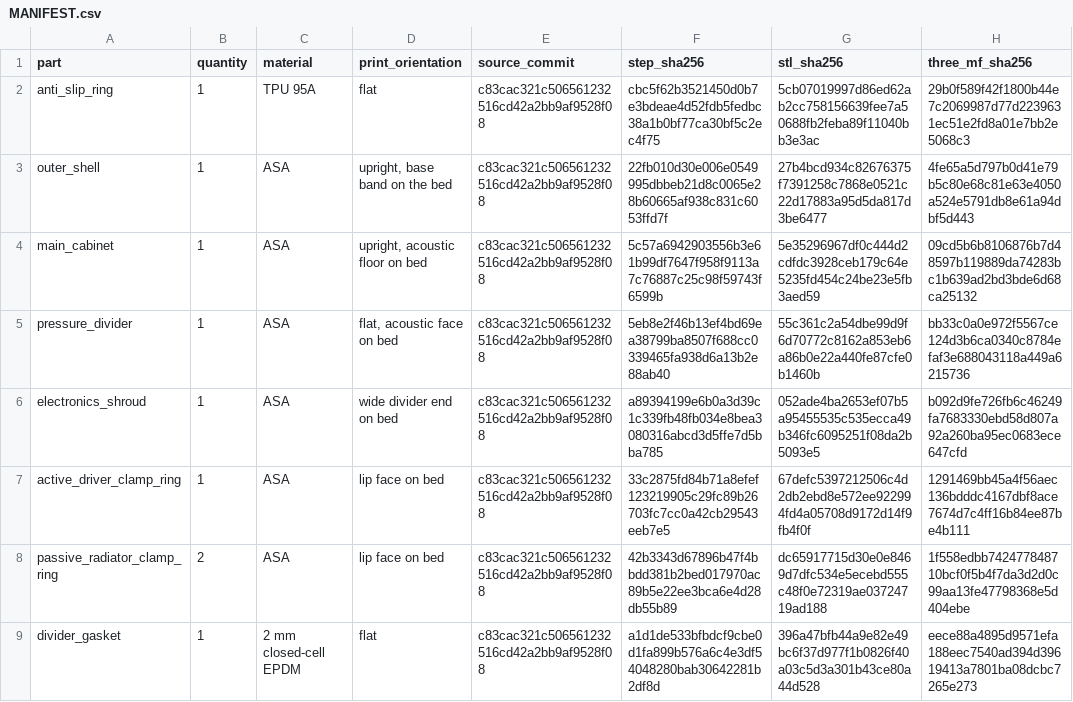
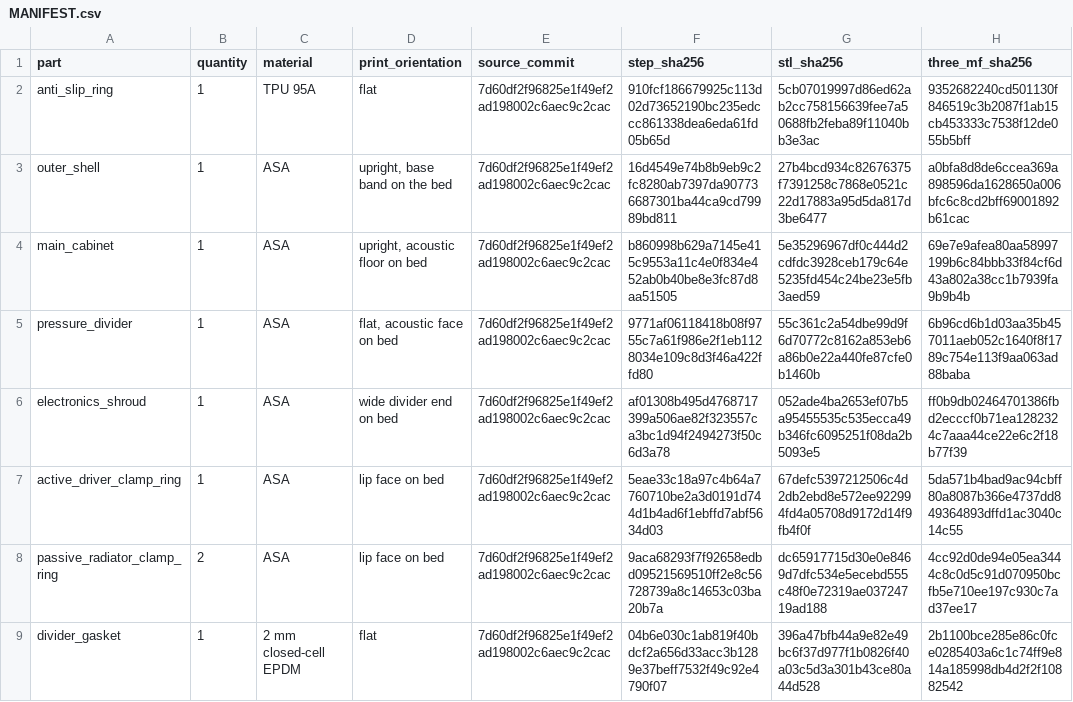
Before and after one commit to BigPappy098/Satellite1-Ultra, a CSV file: exports/MANIFEST.csv, drawn as a sheet; only a part is shown; the diff covers the shown part only.

```diff
--- a/exports/MANIFEST.csv
+++ b/exports/MANIFEST.csv
@@ -1,9 +1,9 @@
 part,quantity,material,print_orientation,source_commit,step_sha256,stl_sha256,three_mf_sha256
-anti_slip_ring,1,TPU 95A,flat,c83cac321c506561232516cd42a2bb9af9528f08,cbc5f62b3521450d0b7e3bdeae4d52fdb5fedbc38a1b0bf77ca30bf5c2ec4f75,5cb07019997d86ed62ab2cc758156639fee7a50688fb2feba89f11040bb3e3ac,29b0f589f42f1800b44e7c2069987d77d2239631ec51e2fd8a01e7bb2e5068c3
-outer_shell,1,ASA,"upright, base band on the bed",c83cac321c506561232516cd42a2bb9af9528f08,22fb010d30e006e0549995dbbeb21d8c0065e28b60665af938c831c6053ffd7f,27b4bcd934c82676375f7391258c7868e0521c22d17883a95d5da817d3be6477,4fe65a5d797b0d41e79b5c80e68c81e63e4050a524e5791db8e61a94dbf5d443
-main_cabinet,1,ASA,"upright, acoustic floor on bed",c83cac321c506561232516cd42a2bb9af9528f08,5c57a6942903556b3e61b99df7647f958f9113a7c76887c25c98f59743f6599b,5e35296967df0c444d2cdfdc3928ceb179c64e5235fd454c24be23e5fb3aed59,09cd5b6b8106876b7d48597b119889da74283bc1b639ad2bd3bde6d68ca25132
-pressure_divider,1,ASA,"flat, acoustic face on bed",c83cac321c506561232516cd42a2bb9af9528f08,5eb8e2f46b13ef4bd69ea38799ba8507f688cc0339465fa938d6a13b2e88ab40,55c361c2a54dbe99d9f6d70772c8162a853eb6a86b0e22a440fe87cfe0b1460b,bb33c0a0e972f5567ce124d3b6ca0340c8784efaf3e688043118a449a6215736
-electronics_shroud,1,ASA,wide divider end on bed,c83cac321c506561232516cd42a2bb9af9528f08,a89394199e6b0a3d39c1c339fb48fb034e8bea3080316abcd3d5ffe7d5bba785,052ade4ba2653ef07b5a95455535c535ecca49b346fc6095251f08da2b5093e5,b092d9fe726fb6c46249fa7683330ebd58d807a92a260ba95ec0683ece647cfd
-active_driver_clamp_ring,1,ASA,lip face on bed,c83cac321c506561232516cd42a2bb9af9528f08,33c2875fd84b71a8efef123219905c29fc89b26703fc7cc0a42cb29543eeb7e5,67defc5397212506c4d2db2ebd8e572ee922994fd4a05708d9172d14f9fb4f0f,1291469bb45a4f56aec136bdddc4167dbf8ace7674d7c4ff16b84ee87be4b111
-passive_radiator_clamp_ring,2,ASA,lip face on bed,c83cac321c506561232516cd42a2bb9af9528f08,42b3343d67896b47f4bbdd381b2bed017970ac89b5e22ee3bca6e4d28db55b89,dc65917715d30e0e8469d7dfc534e5ecebd555c48f0e72319ae03724719ad188,1f558edbb742477848710bcf0f5b4f7da3d2d0c99aa13fe47798368e5d404ebe
-divider_gasket,1,2 mm closed-cell EPDM,flat,c83cac321c506561232516cd42a2bb9af9528f08,a1d1de533bfbdcf9cbe0d1fa899b576a6c4e3df54048280bab30642281b2df8d,396a47bfb44a9e82e49bc6f37d977f1b0826f40a03c5d3a301b43ce80a44d528,eece88a4895d9571efa188eec7540ad394d39619413a7801ba08dcbc7265e273
+anti_slip_ring,1,TPU 95A,flat,7d60df2f96825e1f49ef2ad198002c6aec9c2cac,910fcf186679925c113d02d73652190bc235edccc861338dea6eda61fd05b65d,5cb07019997d86ed62ab2cc758156639fee7a50688fb2feba89f11040bb3e3ac,9352682240cd501130f846519c3b2087f1ab15cb453333c7538f12de055b5bff
+outer_shell,1,ASA,"upright, base band on the bed",7d60df2f96825e1f49ef2ad198002c6aec9c2cac,16d4549e74b8b9eb9c2fc8280ab7397da907736687301ba44ca9cd79989bd811,27b4bcd934c82676375f7391258c7868e0521c22d17883a95d5da817d3be6477,a0bfa8d8de6ccea369a898596da1628650a006bfc6c8cd2bff69001892b61cac
+main_cabinet,1,ASA,"upright, acoustic floor on bed",7d60df2f96825e1f49ef2ad198002c6aec9c2cac,b860998b629a7145e415c9553a11c4e0f834e452ab0b40be8e3fc87d8aa51505,5e35296967df0c444d2cdfdc3928ceb179c64e5235fd454c24be23e5fb3aed59,69e7e9afea80aa58997199b6c84bbb33f84cf6d43a802a38cc1b7939fa9b9b4b
+pressure_divider,1,ASA,"flat, acoustic face on bed",7d60df2f96825e1f49ef2ad198002c6aec9c2cac,9771af06118418b08f9755c7a61f986e2f1eb1128034e109c8d3f46a422ffd80,55c361c2a54dbe99d9f6d70772c8162a853eb6a86b0e22a440fe87cfe0b1460b,6b96cd6b1d03aa35b457011aeb052c1640f8f1789c754e113f9aa063ad88baba
+electronics_shroud,1,ASA,wide divider end on bed,7d60df2f96825e1f49ef2ad198002c6aec9c2cac,af01308b495d4768717399a506ae82f323557ca3bc1d94f2494273f50c6d3a78,052ade4ba2653ef07b5a95455535c535ecca49b346fc6095251f08da2b5093e5,ff0b9db02464701386fbd2ecccf0b71ea1282324c7aaa44ce22e6c2f18b77f39
+active_driver_clamp_ring,1,ASA,lip face on bed,7d60df2f96825e1f49ef2ad198002c6aec9c2cac,5eae33c18a97c4b64a7760710be2a3d0191d744d1b4ad6f1ebffd7abf5634d03,67defc5397212506c4d2db2ebd8e572ee922994fd4a05708d9172d14f9fb4f0f,5da571b4bad9ac94cbff80a8087b366e4737dd849364893dffd1ac3040c14c55
+passive_radiator_clamp_ring,2,ASA,lip face on bed,7d60df2f96825e1f49ef2ad198002c6aec9c2cac,9aca68293f7f92658edbd09521569510ff2e8c56728739a8c14653c03ba20b7a,dc65917715d30e0e8469d7dfc534e5ecebd555c48f0e72319ae03724719ad188,4cc92d0de94e05ea3444c8c0d5c91d070950bcfb5e710ee197c930c7ad37ee17
+divider_gasket,1,2 mm closed-cell EPDM,flat,7d60df2f96825e1f49ef2ad198002c6aec9c2cac,04b6e030c1ab819f40bdcf2a656d33acc3b1289e37beff7532f49c92e4790f07,396a47bfb44a9e82e49bc6f37d977f1b0826f40a03c5d3a301b43ce80a44d528,2b1100bce285e86c0fce0285403a6c1c74ff9e814a185998db4d2f2f10882542
```
Also changed, not shown: 45 edited cells elsewhere in this file, 57 other files.
